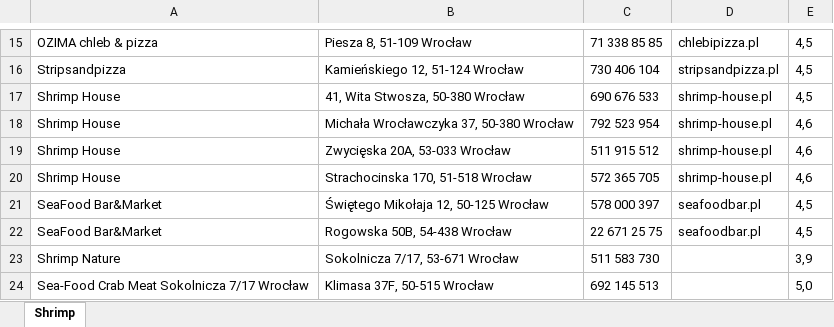
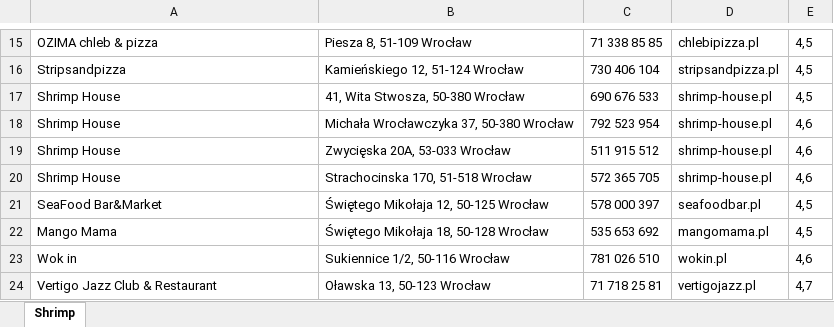
Before and after one commit to Filipstrozik/GPlacesToExcel, an Excel workbook: Shrimp.xlsx, sheet Shrimp, drawn as a sheet; only a part is shown, gaps mark what is left out; values as stored, in another font and other column widths than the file's, no borders; removed rows and columns are numbered as before the commit, all else as after; the diff names each change by its address in the sheet, - before the commit and + after, or states it on an @@ line.

```diff
--- a/Shrimp.xlsx (sheet Shrimp)
+++ b/Shrimp.xlsx (sheet Shrimp)
-row 22: SeaFood Bar&Market | Rogowska 50B, 54-438 Wrocław | 22 671 25 75 | seafoodbar.pl | 4,5
-row 23: Shrimp Nature | Sokolnicza 7/17, 53-671 Wrocław | 511 583 730 |  | 3,9
-row 24: Sea-Food Crab Meat Sokolnicza 7/17 Wrocław | Klimasa 37F, 50-515 Wrocław | 692 145 513 |  | 5,0
+row 22: Mango Mama | Świętego Mikołaja 18, 50-128 Wrocław | 535 653 692 | mangomama.pl | 4,5
+row 23: Wok in | Sukiennice 1/2, 50-116 Wrocław | 781 026 510 | wokin.pl | 4,6
+row 24: Vertigo Jazz Club & Restaurant | Oławska 13, 50-123 Wrocław | 71 718 25 81 | vertigojazz.pl | 4,7
```
Also changed, not shown: 5 other files.
